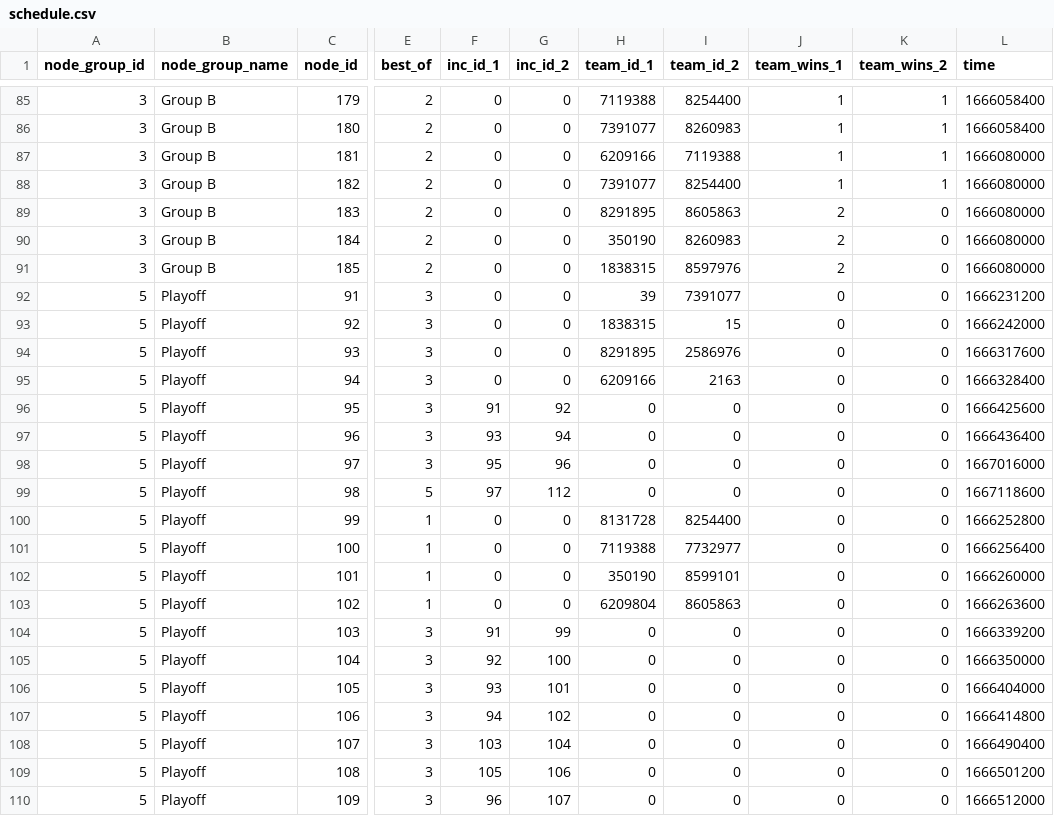
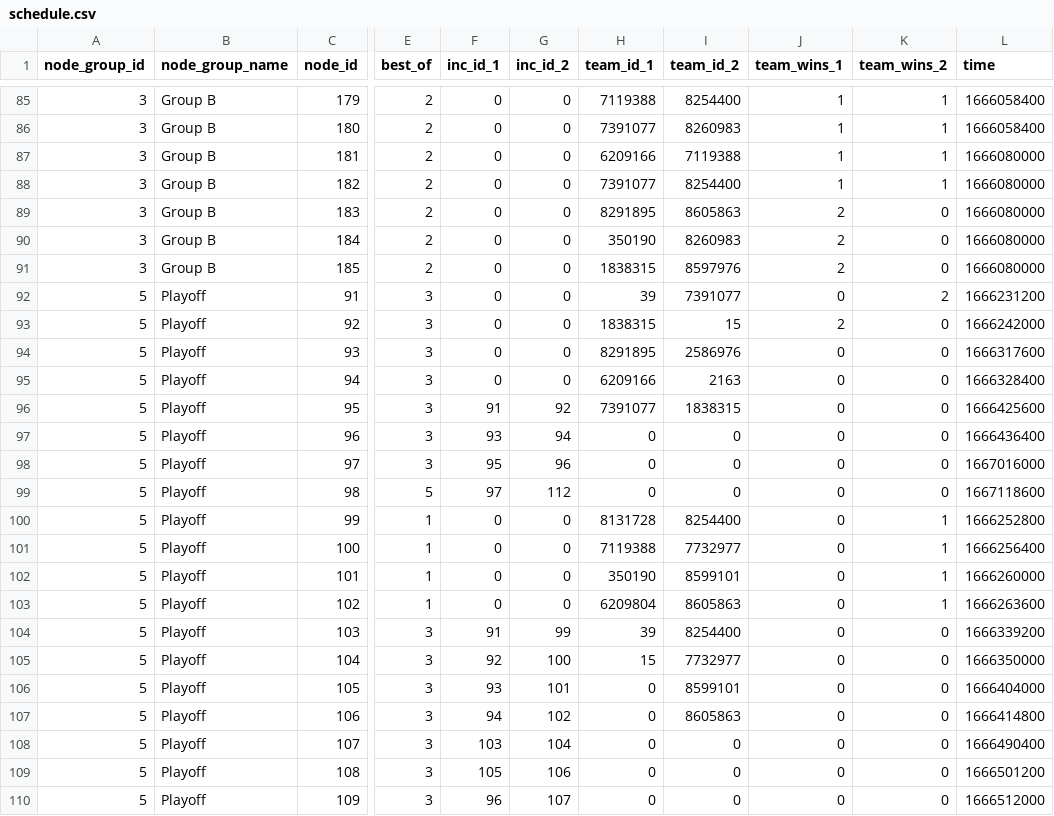
Before and after one commit to VirenDias/dpc-fantasy, a CSV file: data/14268/schedule.csv, drawn as a sheet; only a part is shown, gaps mark what is left out; the diff names each change by its address in the sheet, - before the commit and + after, or states it on an @@ line.

Commit message:
Manual data update

```diff
--- a/data/14268/schedule.csv
+++ b/data/14268/schedule.csv
-K92 (team_wins_2): 0
+K92 (team_wins_2): 2
-J93 (team_wins_1): 0
+J93 (team_wins_1): 2
-H96 (team_id_1): 0
+H96 (team_id_1): 7391077
-I96 (team_id_2): 0
+I96 (team_id_2): 1838315
-K100:K103 (team_wins_2): 0
+K100:K103 (team_wins_2): 1
-H104 (team_id_1): 0
+H104 (team_id_1): 39
-I104 (team_id_2): 0
+I104 (team_id_2): 8254400
-H105 (team_id_1): 0
+H105 (team_id_1): 15
-I105 (team_id_2): 0
+I105 (team_id_2): 7732977
-I106 (team_id_2): 0
+I106 (team_id_2): 8599101
-I107 (team_id_2): 0
+I107 (team_id_2): 8605863
```
Also changed, not shown: 3 other files.
